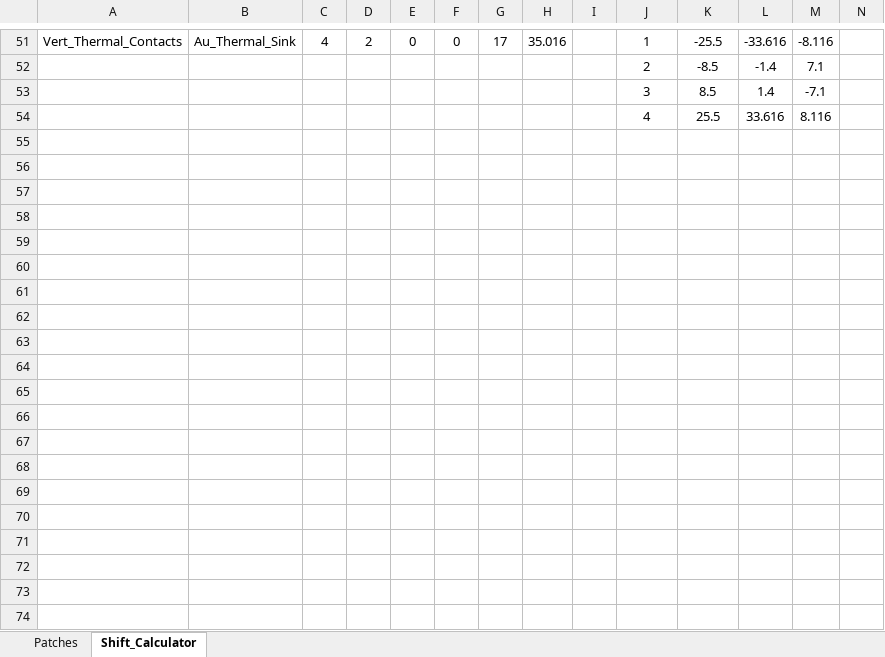
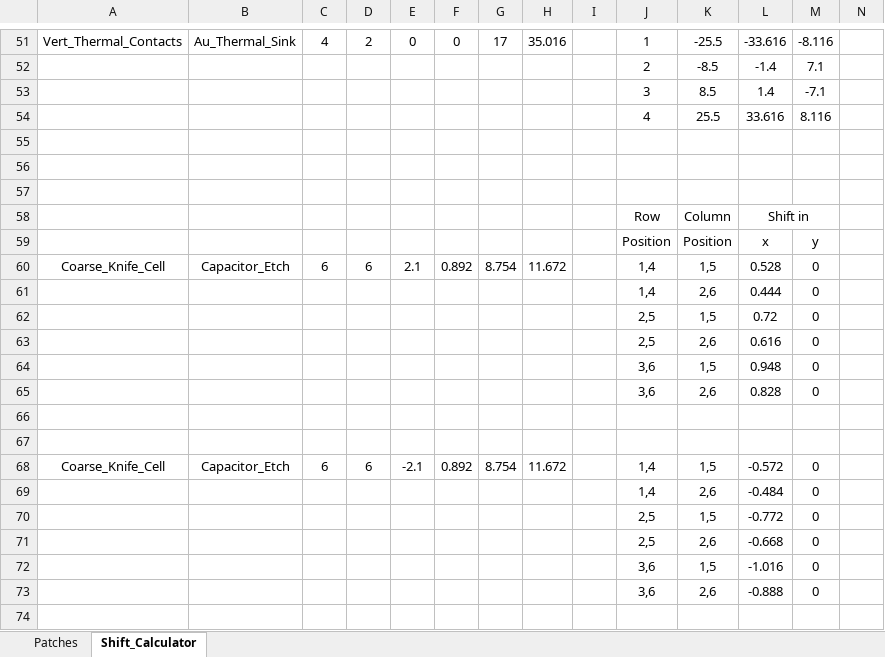
Before and after one commit to WanduiAlbert/ResoBolo, an Excel workbook: masks/code/antenna_coupled_TKIDs_20190214_modified.xlsx, sheet Shift_Calculator, drawn as a sheet; only a part is shown, gaps mark what is left out; values as stored, in another font and other column widths than the file's, no borders; rows hold the shown columns only; the diff covers the shown part only; the diff names each change by its address in the sheet, - before the commit and + after, or states it on an @@ line.

Commit message:
generating spreadsheet for a released TKID dark array

```diff
--- a/masks/code/antenna_coupled_TKIDs_20190214_modified.xlsx (sheet Shift_Calculator)
+++ b/masks/code/antenna_coupled_TKIDs_20190214_modified.xlsx (sheet Shift_Calculator)
+row 55: (empty)
+row 56: (empty)
+row 57: (empty)
+row 58:  |  |  |  |  |  |  |  |  | Row | Column | Shift in
+row 59:  |  |  |  |  |  |  |  |  | Position | Position | x | y
+row 60: Coarse_Knife_Cell | Capacitor_Etch | 6 | 6 | 2.1 | 0.892 | 8.754 | 11.672 |  | 1,4 | 1,5 | 0.528 | 0
+row 61:  |  |  |  |  |  |  |  |  | 1,4 | 2,6 | 0.444 | 0
+row 62:  |  |  |  |  |  |  |  |  | 2,5 | 1,5 | 0.72 | 0
+row 63:  |  |  |  |  |  |  |  |  | 2,5 | 2,6 | 0.616 | 0
+row 64:  |  |  |  |  |  |  |  |  | 3,6 | 1,5 | 0.948 | 0
+row 65:  |  |  |  |  |  |  |  |  | 3,6 | 2,6 | 0.828 | 0
+row 66: (empty)
+row 67: (empty)
+row 68: Coarse_Knife_Cell | Capacitor_Etch | 6 | 6 | -2.1 | 0.892 | 8.754 | 11.672 |  | 1,4 | 1,5 | -0.572 | 0
+row 69:  |  |  |  |  |  |  |  |  | 1,4 | 2,6 | -0.484 | 0
+row 70:  |  |  |  |  |  |  |  |  | 2,5 | 1,5 | -0.772 | 0
+row 71:  |  |  |  |  |  |  |  |  | 2,5 | 2,6 | -0.668 | 0
+row 72:  |  |  |  |  |  |  |  |  | 3,6 | 1,5 | -1.016 | 0
+row 73:  |  |  |  |  |  |  |  |  | 3,6 | 2,6 | -0.888 | 0
+row 74: (empty)
```
Also changed, not shown: 15 added rows elsewhere in this sheet, sheet Patches, 17 other files.
